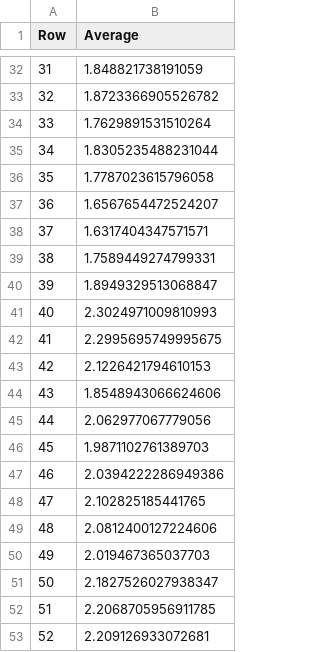
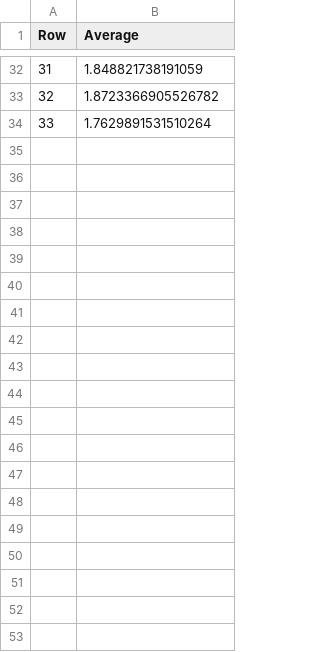
Before and after one commit to minasilva2003/survival-of-the-softest, a CSV file: students/results/co_evolution/robin2/GapJumper-v0/all_runs_avg_fit.csv, drawn as a sheet; only a part is shown, gaps mark what is left out; the diff covers the shown part only; the diff names each change by its address in the sheet, - before the commit and + after, or states it on an @@ line.

```diff
--- a/students/results/co_evolution/robin2/GapJumper-v0/all_runs_avg_fit.csv
+++ b/students/results/co_evolution/robin2/GapJumper-v0/all_runs_avg_fit.csv
-row 35: 34 | 1.8305235488231044
-row 36: 35 | 1.7787023615796058
-row 37: 36 | 1.6567654472524207
-row 38: 37 | 1.6317404347571571
-row 39: 38 | 1.7589449274799331
-row 40: 39 | 1.8949329513068847
-row 41: 40 | 2.3024971009810993
-row 42: 41 | 2.2995695749995675
-row 43: 42 | 2.1226421794610153
-row 44: 43 | 1.8548943066624606
-row 45: 44 | 2.062977067779056
-row 46: 45 | 1.9871102761389703
-row 47: 46 | 2.0394222286949386
-row 48: 47 | 2.102825185441765
-row 49: 48 | 2.0812400127224606
-row 50: 49 | 2.019467365037703
-row 51: 50 | 2.1827526027938347
-row 52: 51 | 2.2068705956911785
-row 53: 52 | 2.209126933072681
```
Also changed, not shown: 48 removed rows elsewhere in this file, students/results/co_evolution/robin2/GapJumper-v0/best_fit_run_1.csv, students/results/co_evolution/robin2/GapJumper-v0/best_fit_run_2.csv, 9 other files.
